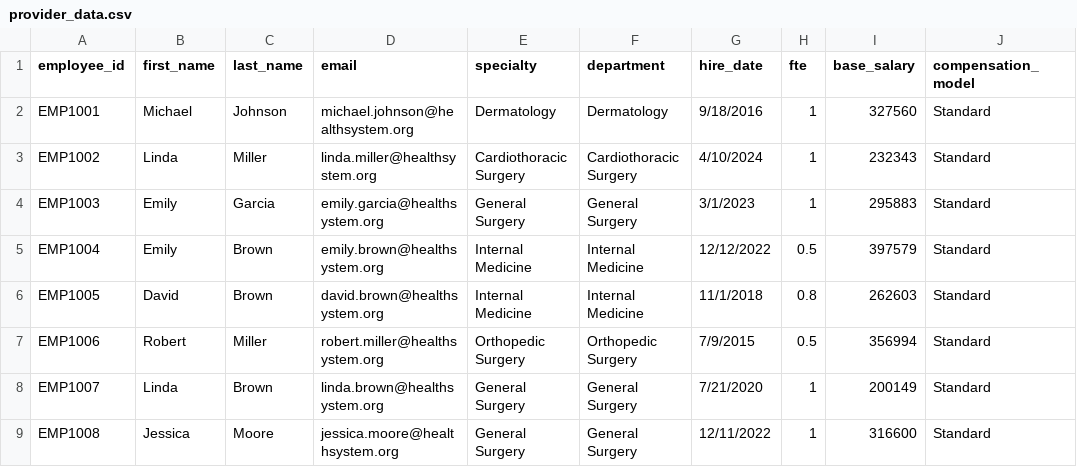
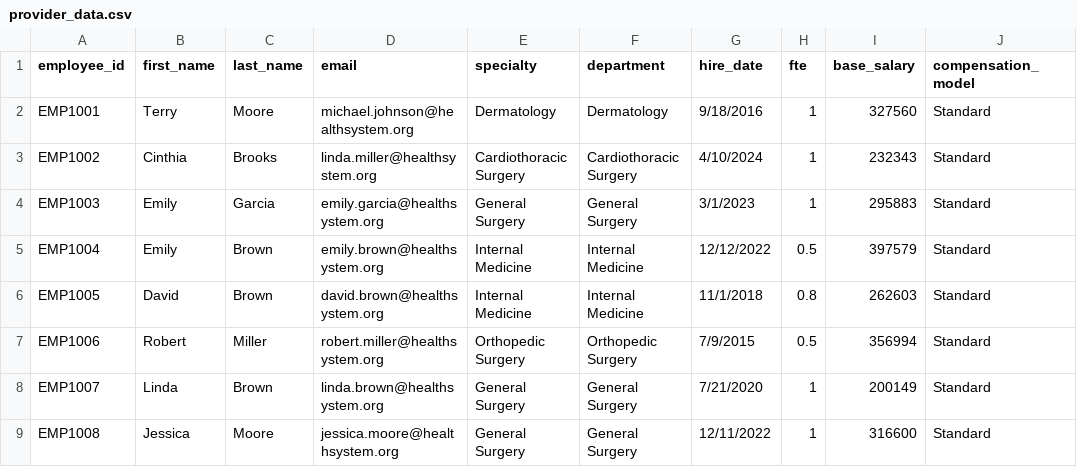
Before and after one commit to WiesHerd/Provider_Comp_Dashboard, a CSV file: public/data/provider_data.csv, drawn as a sheet; only a part is shown.

Commit message:
feat: Enhance data upload functionality and templates

```diff
--- a/public/data/provider_data.csv
+++ b/public/data/provider_data.csv
@@ -1,4 +1,4 @@
 employee_id,first_name,last_name,email,specialty,department,hire_date,fte,base_salary,compensation_model
-EMP1001,Michael,Johnson,michael.johnson@healthsystem.org,Dermatology,Dermatology,9/18/2016,1,327560,Standard
-EMP1002,Linda,Miller,linda.miller@healthsystem.org,Cardiothoracic Surgery,Cardiothoracic Surgery,4/10/2024,1,232343,Standard
+EMP1001,Terry,Moore,michael.johnson@healthsystem.org,Dermatology,Dermatology,9/18/2016,1,327560,Standard
+EMP1002,Cinthia ,Brooks,linda.miller@healthsystem.org,Cardiothoracic Surgery,Cardiothoracic Surgery,4/10/2024,1,232343,Standard
 EMP1003,Emily,Garcia,emily.garcia@healthsystem.org,General Surgery,General Surgery,3/1/2023,1,295883,Standard
```
Also changed, not shown: 14 other files.
